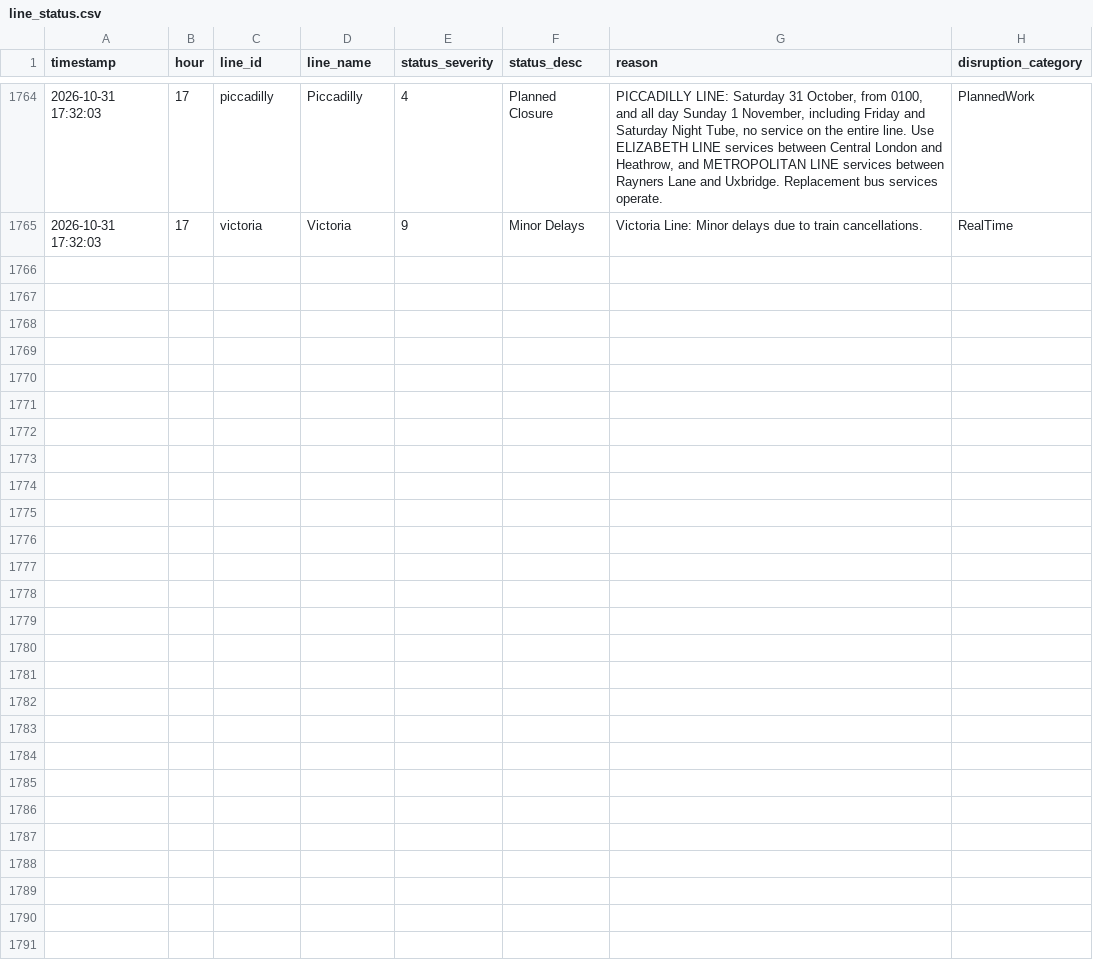
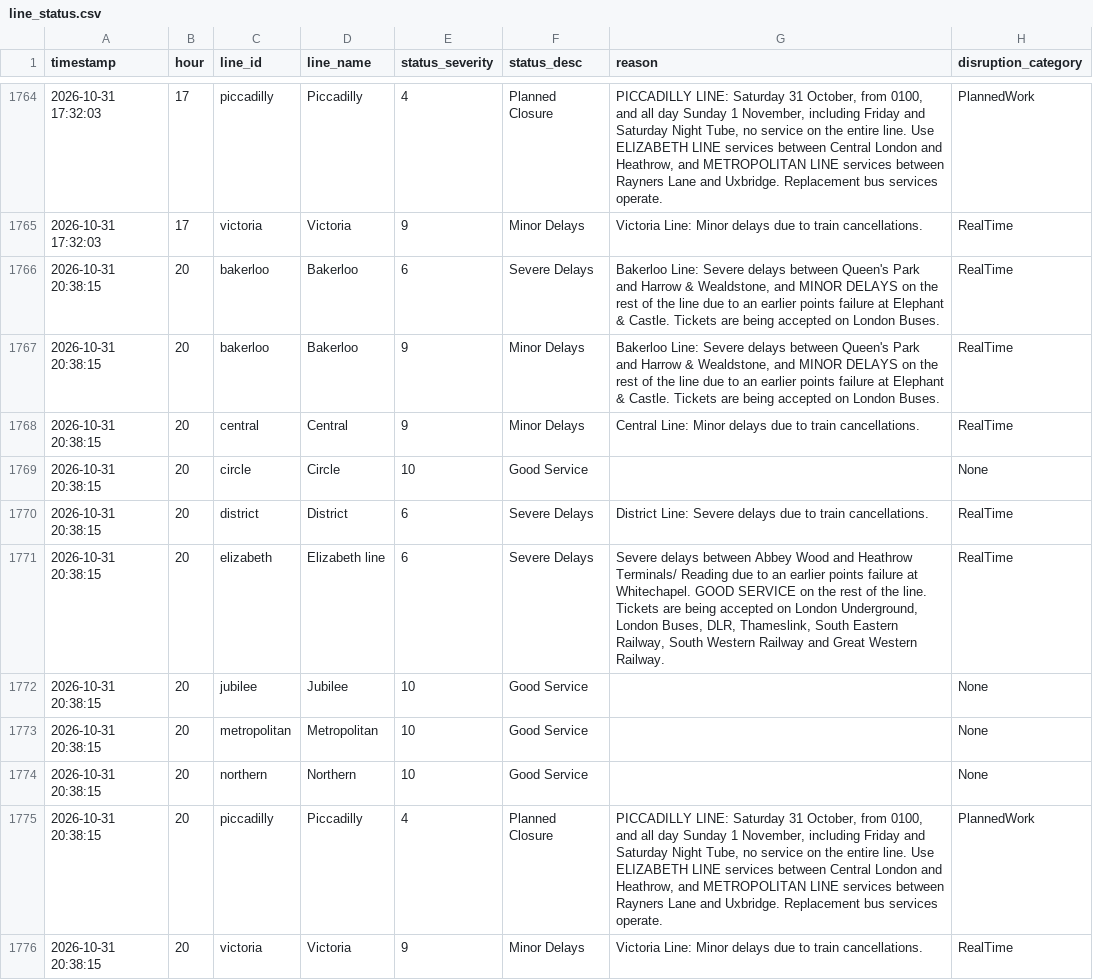
Before and after one commit to AbdulmalikAdam27/tfl-reliability-dashboard, a CSV file: data/line_status.csv, drawn as a sheet; only a part is shown, gaps mark what is left out; the diff names each change by its address in the sheet, - before the commit and + after, or states it on an @@ line.

```diff
--- a/data/line_status.csv
+++ b/data/line_status.csv
+row 1766: 2026-10-31 20:38:15 | 20 | bakerloo | Bakerloo | 6 | Severe Delays | Bakerloo Line: Severe delays between Queen's Park and Harrow & Wealdstone, and MINOR DELAYS on the rest of the line due to an earlier points failure at Elephant & Castle. Tickets are being accepted on London Buses. | RealTime
+row 1767: 2026-10-31 20:38:15 | 20 | bakerloo | Bakerloo | 9 | Minor Delays | Bakerloo Line: Severe delays between Queen's Park and Harrow & Wealdstone, and MINOR DELAYS on the rest of the line due to an earlier points failure at Elephant & Castle. Tickets are being accepted on London Buses. | RealTime
+row 1768: 2026-10-31 20:38:15 | 20 | central | Central | 9 | Minor Delays | Central Line: Minor delays due to train cancellations. | RealTime
+row 1769: 2026-10-31 20:38:15 | 20 | circle | Circle | 10 | Good Service |  | None
+row 1770: 2026-10-31 20:38:15 | 20 | district | District | 6 | Severe Delays | District Line: Severe delays due to train cancellations. | RealTime
+row 1771: 2026-10-31 20:38:15 | 20 | elizabeth | Elizabeth line | 6 | Severe Delays | Severe delays between Abbey Wood and Heathrow Terminals/ Reading due to an earlier points failure at Whitechapel. GOOD SERVICE on the rest of the line. Tickets are being accepted on London Underground, London Buses, DLR, Thameslink, South Eastern Railway, South Western Railway and Great Western Railway. | RealTime
+row 1772: 2026-10-31 20:38:15 | 20 | jubilee | Jubilee | 10 | Good Service |  | None
+row 1773: 2026-10-31 20:38:15 | 20 | metropolitan | Metropolitan | 10 | Good Service |  | None
+row 1774: 2026-10-31 20:38:15 | 20 | northern | Northern | 10 | Good Service |  | None
+row 1775: 2026-10-31 20:38:15 | 20 | piccadilly | Piccadilly | 4 | Planned Closure | PICCADILLY LINE: Saturday 31 October, from 0100, and all day Sunday 1 November, including Friday and Saturday Night Tube, no service on the entire line. Use ELIZABETH LINE services between Central London and Heathrow, and METROPOLITAN LINE services between Rayners Lane and Uxbridge. Replacement bus services operate. | PlannedWork
+row 1776: 2026-10-31 20:38:15 | 20 | victoria | Victoria | 9 | Minor Delays | Victoria Line: Minor delays due to train cancellations. | RealTime
```
Also changed, not shown: data/arrivals_summary.csv, data/reliability_summary.csv.
